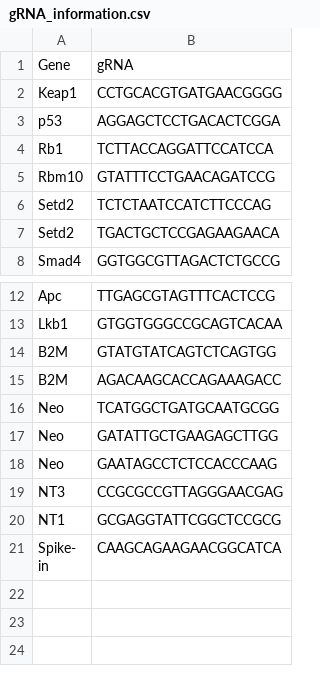
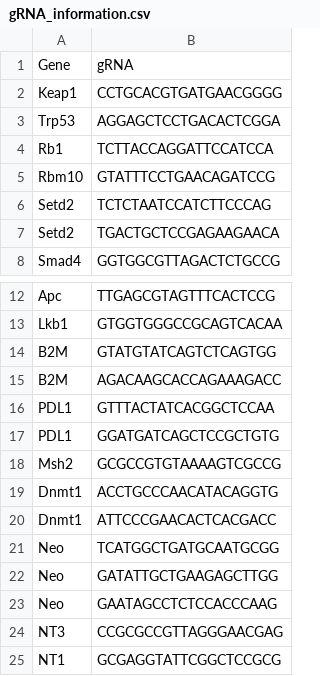
Before and after one commit to JasperXuEvolution/UltraSeqImmune, a CSV file: 01_data_collection/gRNA_information.csv, drawn as a sheet; only a part is shown, gaps mark what is left out; the shorter side is filled out with more unchanged rows.

```diff
--- a/01_data_collection/gRNA_information.csv
+++ b/01_data_collection/gRNA_information.csv
@@ -2,3 +2,3 @@ Gene,gRNA
 Keap1,CCTGCACGTGATGAACGGGG
-p53,AGGAGCTCCTGACACTCGGA
+Trp53,AGGAGCTCCTGACACTCGGA
 Rb1,TCTTACCAGGATTCCATCCA
@@ -15,2 +15,7 @@ B2M,GTATGTATCAGTCTCAGTGG
 B2M,AGACAAGCACCAGAAAGACC
+PDL1,GTTTACTATCACGGCTCCAA
+PDL1,GGATGATCAGCTCCGCTGTG
+Msh2,GCGCCGTGTAAAAGTCGCCG
+Dnmt1,ACCTGCCCAACATACAGGTG
+Dnmt1,ATTCCCGAACACTCACGACC
 Neo,TCATGGCTGATGCAATGCGG
```
Also changed, not shown: 02_data_cleaning_and_QC/data/gRNA_information.csv, 5 other files.
